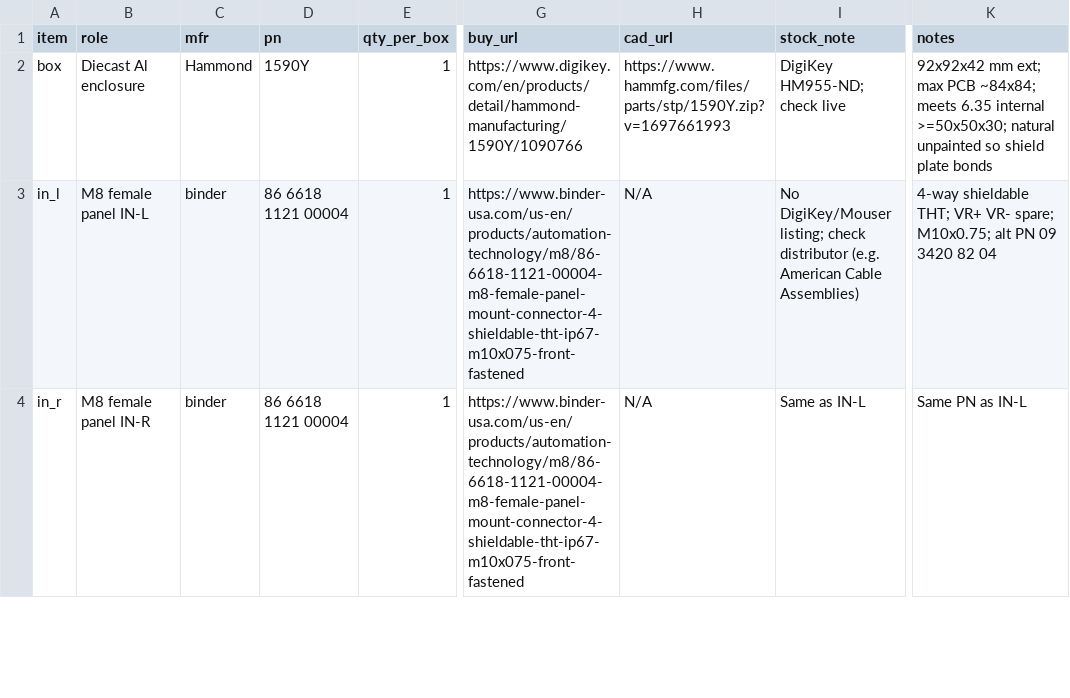
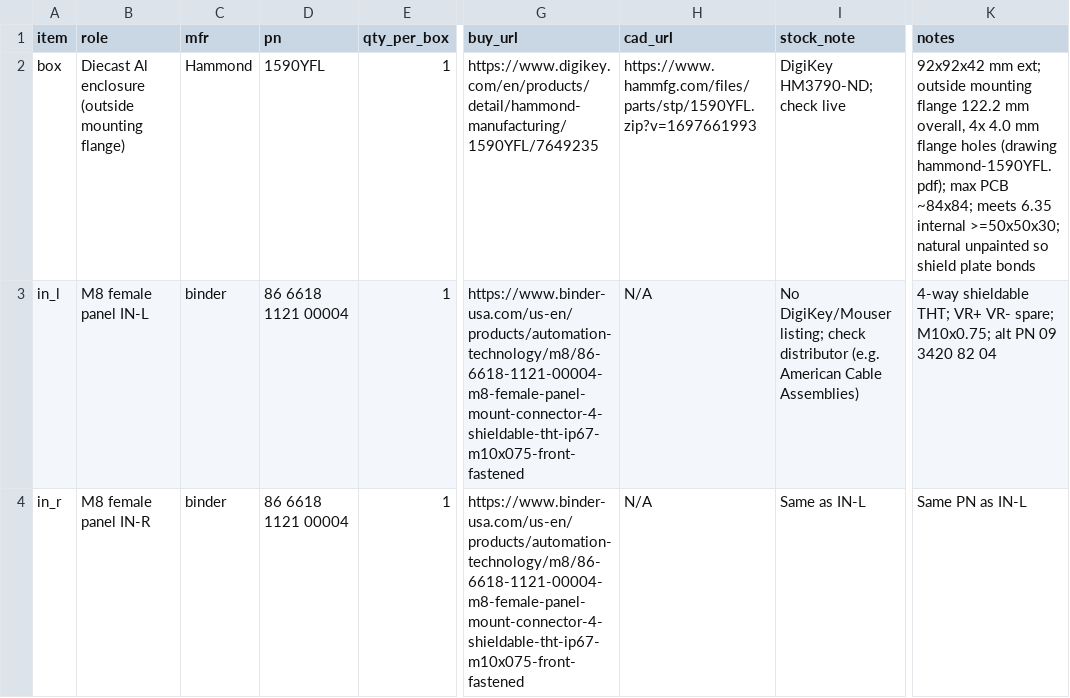
Before and after one commit to living-relation/st185-link-ecu-config, a CSV file: docs/enclosures/vr-conditioner-bom.csv, drawn as a sheet; only a part is shown, gaps mark what is left out; the diff names each change by its address in the sheet, - before the commit and + after, or states it on an @@ line.

```diff
--- a/docs/enclosures/vr-conditioner-bom.csv
+++ b/docs/enclosures/vr-conditioner-bom.csv
-B2 (role): Diecast Al enclosure
+B2 (role): Diecast Al enclosure (outside mounting flange)
-D2 (pn): 1590Y
+D2 (pn): 1590YFL
-G2 (buy_url): https://www.digikey.com/en/products/detail/hammond-manufacturing/1590Y/1090766
+G2 (buy_url): https://www.digikey.com/en/products/detail/hammond-manufacturing/1590YFL/7649235
-H2 (cad_url): https://www.hammfg.com/files/parts/stp/1590Y.zip?v=1697661993
+H2 (cad_url): https://www.hammfg.com/files/parts/stp/1590YFL.zip?v=1697661993
-I2 (stock_note): DigiKey HM955-ND; check live
+I2 (stock_note): DigiKey HM3790-ND; check live
-K2 (notes): …mm ext; max PCB…
+K2 (notes): …mm ext; outside mounting flange 122.2 mm overall, 4x 4.0 mm flange holes (drawing hammond-1590YFL.pdf); max PCB…
```
Also changed, not shown: docs/enclosures/csb3-bom.csv, 5 other files.
